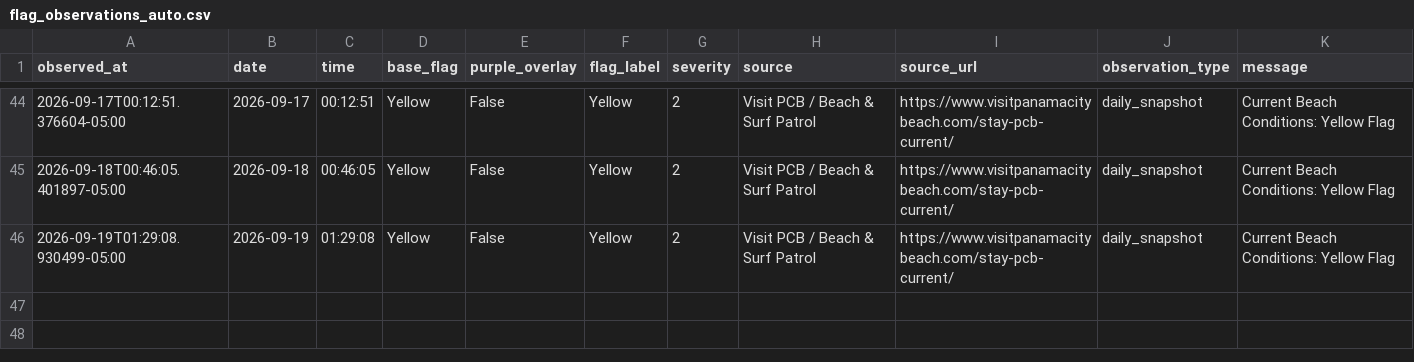
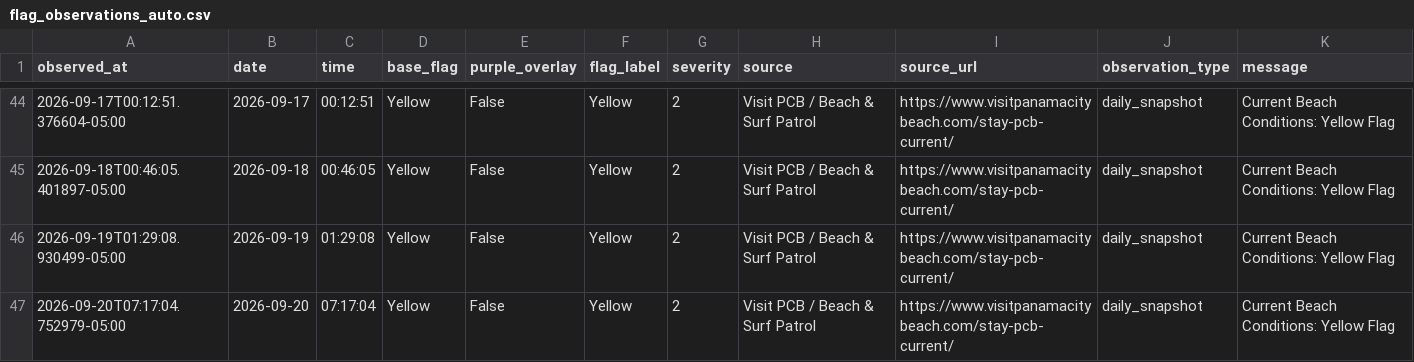
Before and after one commit to DCMedic/safe2swimpcb, a CSV file: data/flag_observations_auto.csv, drawn as a sheet; only a part is shown, gaps mark what is left out; the diff names each change by its address in the sheet, - before the commit and + after, or states it on an @@ line.

```diff
--- a/data/flag_observations_auto.csv
+++ b/data/flag_observations_auto.csv
+row 47: 2026-09-20T07:17:04.752979-05:00 | 2026-09-20 | 07:17:04 | Yellow | False | Yellow | 2 | Visit PCB / Beach & Surf Patrol | https://www.visitpanamacitybeach.com/stay-pcb-current/ | daily_snapshot | Current Beach Conditions: Yellow Flag
```
Also changed, not shown: 1 other file.
